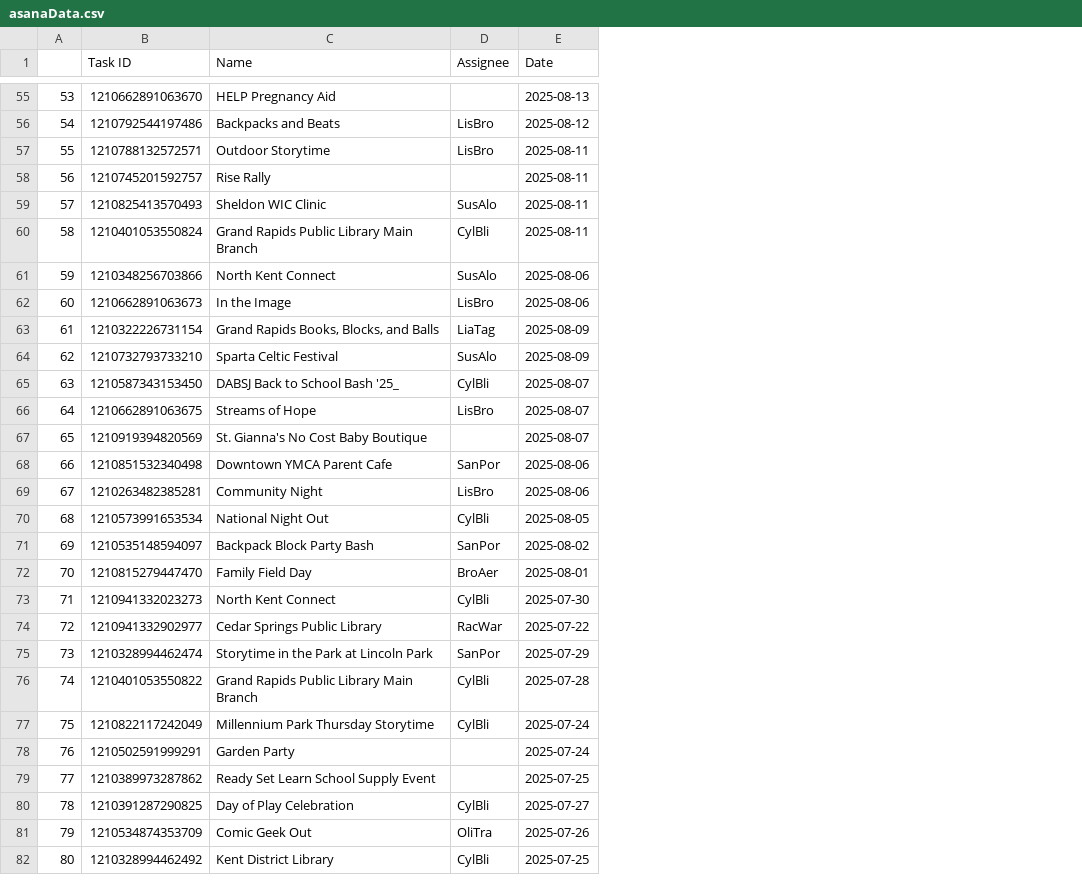
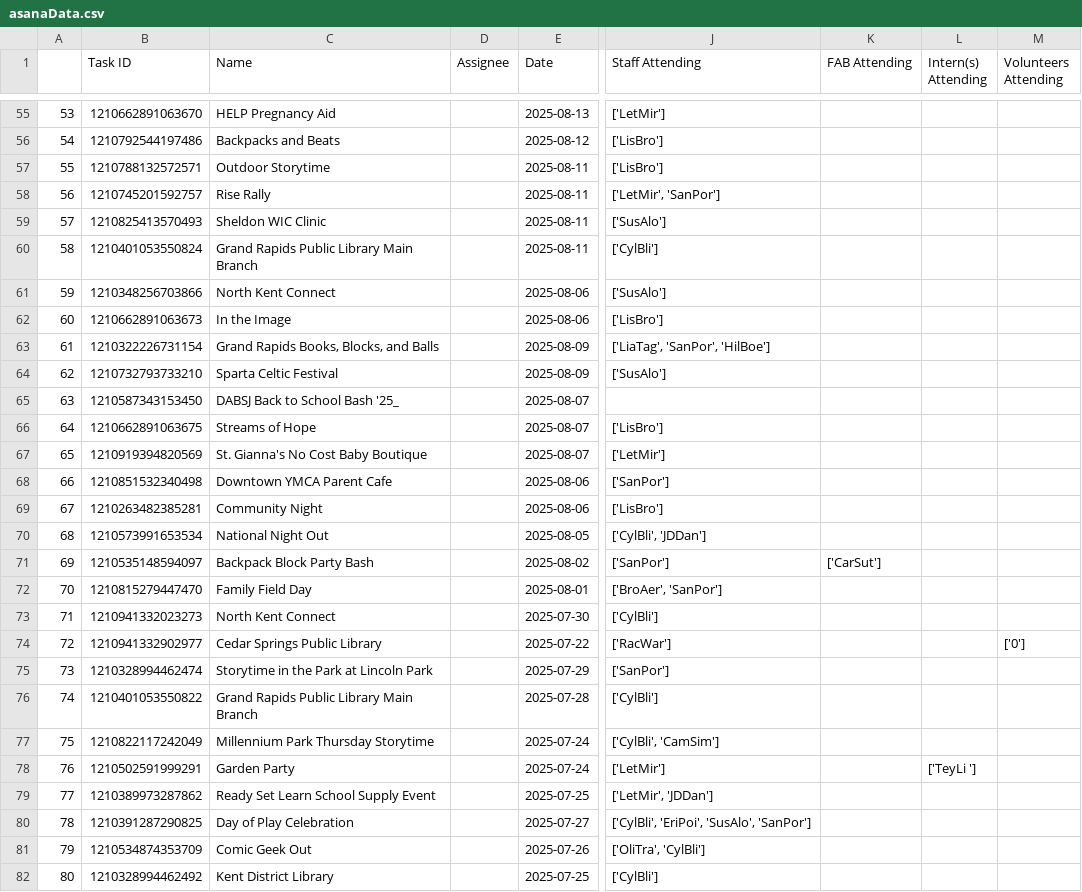
Before and after one commit to Adison-Fryman/Events-Data-Project, a CSV file: asanaData.csv, drawn as a sheet; only a part is shown, gaps mark what is left out; the diff covers the shown part only; the diff names each change by its address in the sheet, - before the commit and + after, or states it on an @@ line.

```diff
--- a/asanaData.csv
+++ b/asanaData.csv
+column J (Staff Attending), rows 55-82: ['LetMir'] | ['LisBro'] | ['LisBro'] | ['LetMir', 'SanPor'] | ['SusAlo'] | ['CylBli'] | ['SusAlo'] | ['LisBro'] | ['LiaTag', 'SanPor', 'HilBoe'] | ['SusAlo'] |  | ['LisBro'] | ['LetMir'] | ['SanPor'] | ['LisBro'] | ['CylBli', 'JDDan'] | ['SanPor'] | ['BroAer', 'SanPor'] | ['CylBli'] | ['RacWar'] | ['SanPor'] | ['CylBli'] | ['CylBli', 'CamSim'] | ['LetMir'] | ['LetMir', 'JDDan'] | ['CylBli', 'EriPoi', 'SusAlo', 'SanPor'] | ['OliTra', 'CylBli'] | ['CylBli']
+column K (FAB Attending), row 71: ['CarSut']
+column L (Intern(s) Attending), row 78: ['TeyLi ']
+column M (Volunteers Attending), row 74: ['0']
-D56:D57 (Assignee): LisBro
+D56:D57 (Assignee): (empty)
-D59 (Assignee): SusAlo
+D59 (Assignee): (empty)
-D60 (Assignee): CylBli
+D60 (Assignee): (empty)
-D61 (Assignee): SusAlo
+D61 (Assignee): (empty)
-D62 (Assignee): LisBro
+D62 (Assignee): (empty)
-D63 (Assignee): LiaTag
+D63 (Assignee): (empty)
-D64 (Assignee): SusAlo
+D64 (Assignee): (empty)
-D65 (Assignee): CylBli
+D65 (Assignee): (empty)
-D66 (Assignee): LisBro
+D66 (Assignee): (empty)
-D68 (Assignee): SanPor
+D68 (Assignee): (empty)
-D69 (Assignee): LisBro
+D69 (Assignee): (empty)
-D70 (Assignee): CylBli
+D70 (Assignee): (empty)
-D71 (Assignee): SanPor
+D71 (Assignee): (empty)
-D72 (Assignee): BroAer
+D72 (Assignee): (empty)
-D73 (Assignee): CylBli
+D73 (Assignee): (empty)
-D74 (Assignee): RacWar
+D74 (Assignee): (empty)
-D75 (Assignee): SanPor
+D75 (Assignee): (empty)
-D76:D77 (Assignee): CylBli
+D76:D77 (Assignee): (empty)
-D80 (Assignee): CylBli
+D80 (Assignee): (empty)
-D81 (Assignee): OliTra
+D81 (Assignee): (empty)
-D82 (Assignee): CylBli
+D82 (Assignee): (empty)
```
Also changed, not shown: 122 edited cells elsewhere in this file, 8 other files.
